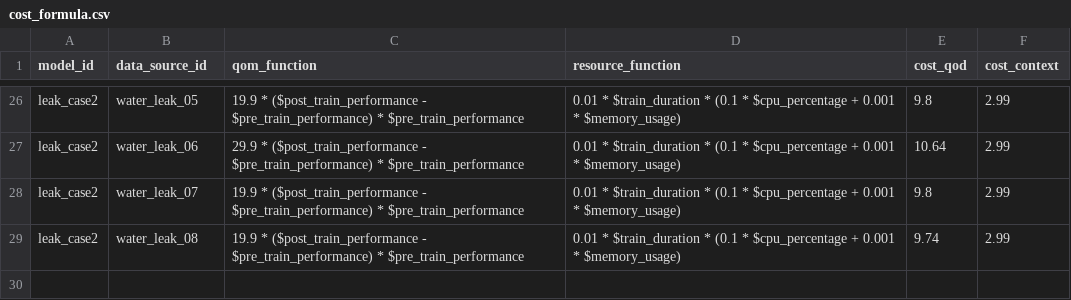
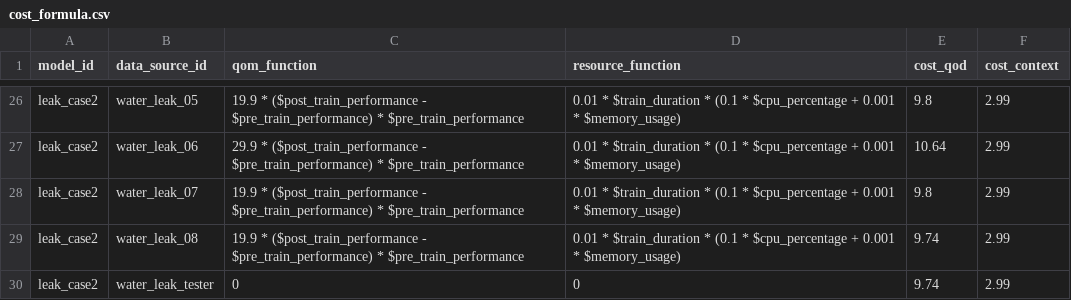
Before and after one commit to soeai/eadran, a CSV file: eadran_cost_service/cost_formula.csv, drawn as a sheet; only a part is shown, gaps mark what is left out.

Commit message:
experimenting water leak...

```diff
--- a/eadran_cost_service/cost_formula.csv
+++ b/eadran_cost_service/cost_formula.csv
@@ -29 +29,2 @@ leak_case2,water_leak_07,19.9 * ($post_train_performance - $pre_train_performanc
 leak_case2,water_leak_08,19.9 * ($post_train_performance - $pre_train_performance) * $pre_train_performance,0.01 * $train_duration * (0.1 * $cpu_percentage + 0.001 * $memory_usage),9.74,2.99
+leak_case2,water_leak_tester,0,0,9.74,2.99
```
Also changed, not shown: 19 other files.
